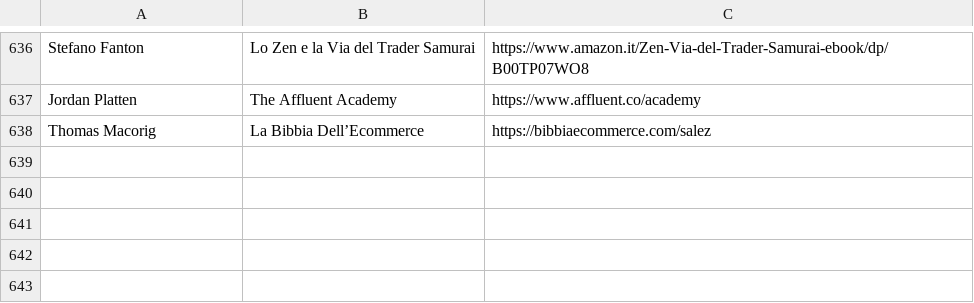
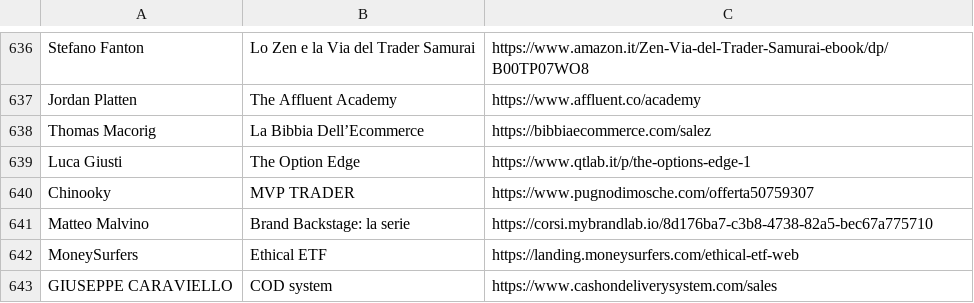
Before and after one commit to dadacaapp/tools, a CSV file: database.csv, drawn as a sheet; only a part is shown, gaps mark what is left out.

Commit message:
Update database.csv

```diff
--- a/database.csv
+++ b/database.csv
@@ -638 +638,6 @@ Jordan Platten; The Affluent Academy; https://www.affluent.co/academy
 Thomas Macorig; La Bibbia Dell’Ecommerce; https://bibbiaecommerce.com/salez
+Luca Giusti; The Option Edge; https://www.qtlab.it/p/the-options-edge-1
+Chinooky; MVP TRADER; https://www.pugnodimosche.com/offerta50759307
+Matteo Malvino; Brand Backstage: la serie; https://corsi.mybrandlab.io/8d176ba7-c3b8-4738-82a5-bec67a775710
+MoneySurfers; Ethical ETF; https://landing.moneysurfers.com/ethical-etf-web
+GIUSEPPE CARAVIELLO; COD system; https://www.cashondeliverysystem.com/sales
```
